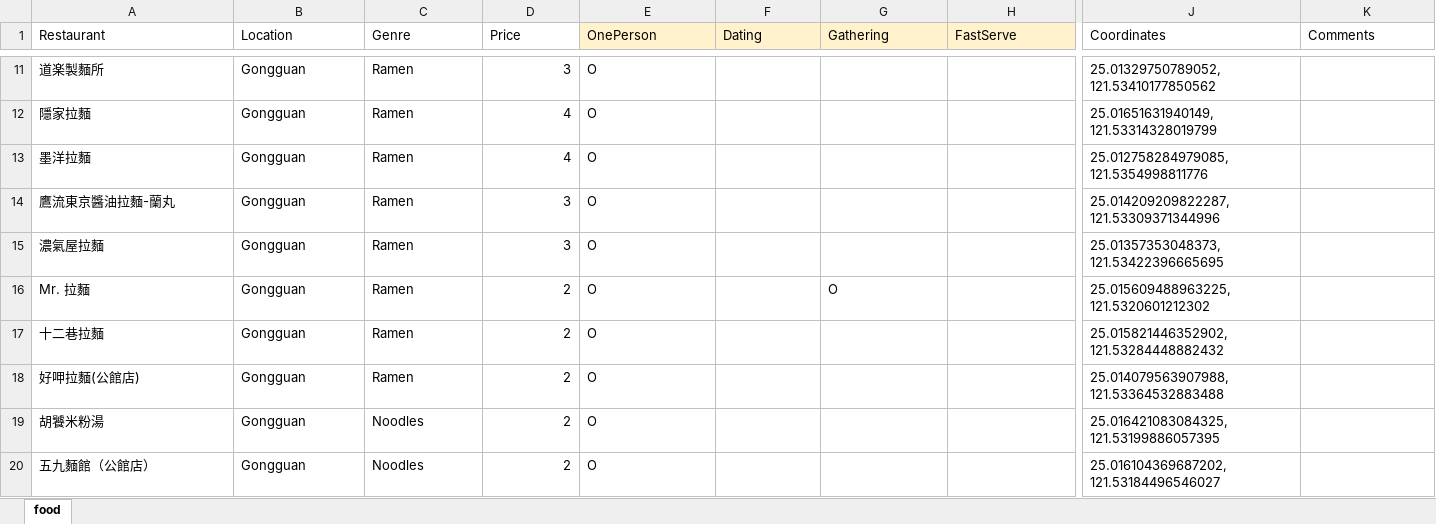
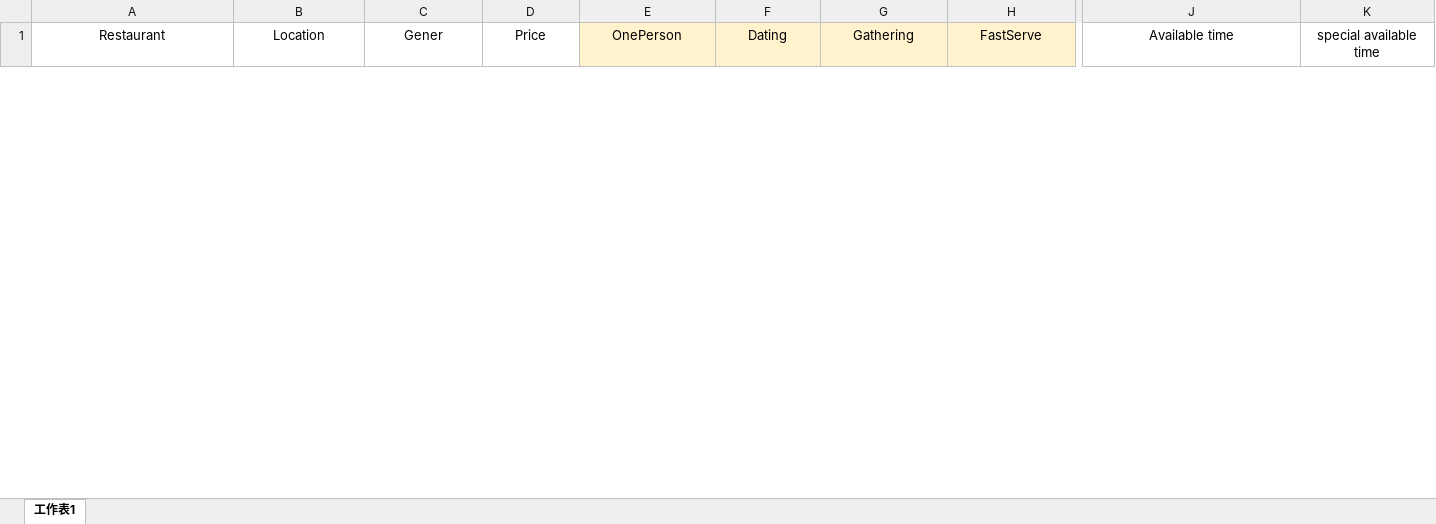
Before and after one commit to wentinglgg8123/a-easy-food-selector, an Excel workbook: data/food.xlsx, sheet 工作表1, drawn as a sheet; only a part is shown, gaps mark what is left out; values as stored, in another font and other column widths than the file's, no borders; charts and pictures not drawn; removed rows and columns are numbered as before the commit, all else as after; rows hold the shown columns only; the diff covers the shown part only; the diff names each change by its address in the sheet, - before the commit and + after, or states it on an @@ line.

Commit message:
Replace bundled catalog with the supplied NTHU food list

```diff
--- a/data/food.xlsx (sheet 工作表1)
+++ b/data/food.xlsx (sheet 工作表1)
-sheet tab: food
+sheet tab: 工作表1
-A1:K1 alignment: left
+A1:K1 alignment: center
-C1: Genre
+C1: Gener
-J1: Coordinates
+J1: Available time
-K1: Comments
+K1: special available time
-row 11: 道楽製麵所 | Gongguan | Ramen | 3 | O |  |  |  | 25.01329750789052, 121.53410177850562
-row 12: 隱家拉麵 | Gongguan | Ramen | 4 | O |  |  |  | 25.01651631940149, 121.53314328019799
-row 13: 墨洋拉麵 | Gongguan | Ramen | 4 | O |  |  |  | 25.012758284979085, 121.5354998811776
-row 14: 鷹流東京醬油拉麵-蘭丸 | Gongguan | Ramen | 3 | O |  |  |  | 25.014209209822287, 121.53309371344996
-row 15: 濃氣屋拉麵 | Gongguan | Ramen | 3 | O |  |  |  | 25.01357353048373, 121.53422396665695
-row 16: Mr. 拉麵 | Gongguan | Ramen | 2 | O |  | O |  | 25.015609488963225, 121.5320601212302
-row 17: 十二巷拉麵 | Gongguan | Ramen | 2 | O |  |  |  | 25.015821446352902, 121.53284448882432
-row 18: 好呷拉麵(公館店) | Gongguan | Ramen | 2 | O |  |  |  | 25.014079563907988, 121.53364532883488
-row 19: 胡饕米粉湯 | Gongguan | Noodles | 2 | O |  |  |  | 25.016421083084325, 121.53199886057395
-row 20: 五九麵館（公館店） | Gongguan | Noodles | 2 | O |  |  |  | 25.016104369687202, 121.53184496546027
```
Also changed, not shown: 10 added rows, 166 removed rows and cell formats elsewhere in this sheet, charts or pictures, 16 other files.
